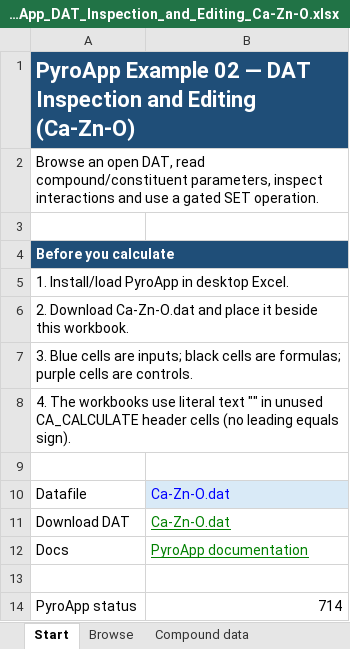
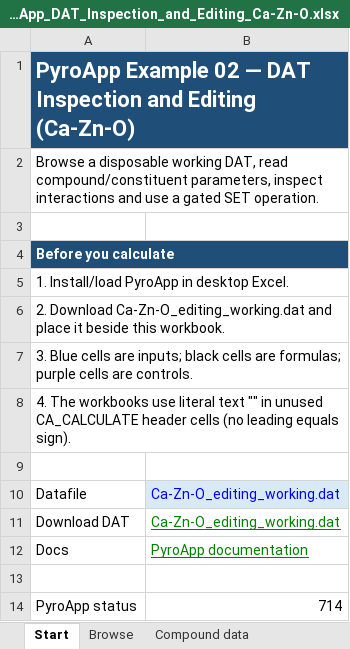
Before and after one commit to evnekdev/pyroapp-docs, an Excel workbook: docs/tutorial-assets/workbooks/02_PyroApp_DAT_Inspection_and_Editing_Ca-Zn-O.xlsx, sheet Start, drawn as a sheet; values as stored, in another font and other column widths than the file's, no borders; the diff names each change by its address in the sheet, - before the commit and + after, or states it on an @@ line.

```diff
--- a/docs/tutorial-assets/workbooks/02_PyroApp_DAT_Inspection_and_Editing_Ca-Zn-O.xlsx (sheet Start)
+++ b/docs/tutorial-assets/workbooks/02_PyroApp_DAT_Inspection_and_Editing_Ca-Zn-O.xlsx (sheet Start)
-A2: Browse an open DAT, read…
+A2: Browse a disposable working DAT, read…
-A6: 2. Download Ca-Zn-O.dat and place…
+A6: 2. Download Ca-Zn-O_editing_working.dat and place…
-B10:B11: Ca-Zn-O.dat
+B10:B11: Ca-Zn-O_editing_working.dat
```
Also changed, not shown: sheet Compound data, sheet Constituent data, sheet Safe edit, docs/tutorial-assets/workbooks/01_PyroApp_Getting_Started_Ca-Zn-O.xlsx, docs/tutorial-assets/workbooks/03_PyroApp_Optimization_Workflows.xlsx, 56 other files.
